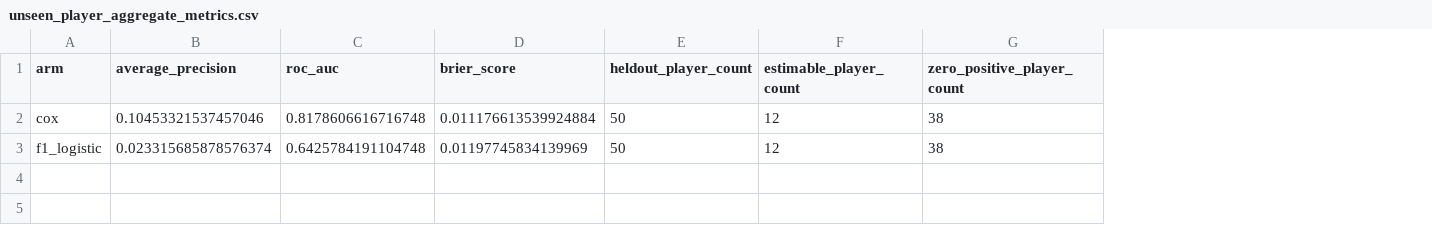
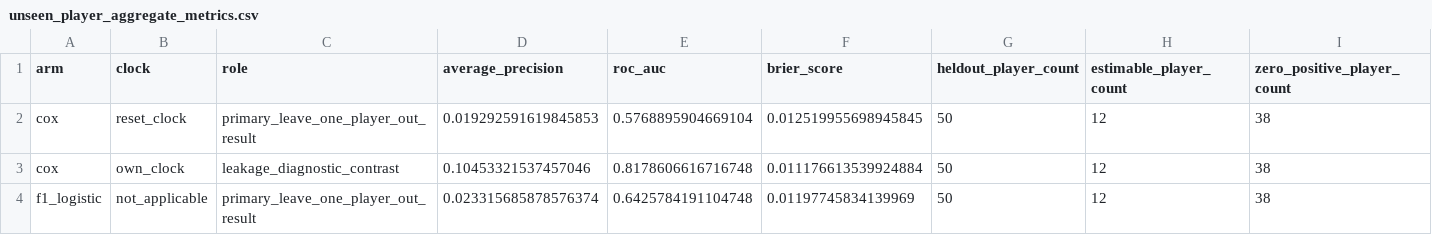
Before and after one commit to varunrout/player-availability-analysis, a CSV file: outputs/modelling/exp_007_survival/tables/unseen_player_aggregate_metrics.csv, drawn as a sheet; only a part is shown; addresses are those after the commit; rows hold the shown columns only; the diff names each change by its address in the sheet, - before the commit and + after, or states it on an @@ line.

```diff
--- a/outputs/modelling/exp_007_survival/tables/unseen_player_aggregate_metrics.csv
+++ b/outputs/modelling/exp_007_survival/tables/unseen_player_aggregate_metrics.csv
+column B (clock), rows 3-4: own_clock | not_applicable
+column C (role), rows 3-4: leakage_diagnostic_contrast | primary_leave_one_player_out_result
+row 2: cox | reset_clock | primary_leave_one_player_out_result | 0.019292591619845853 | 0.5768895904669104 | 0.012519955698945845 | 50 | 12 | 38
```
Also changed, not shown: outputs/modelling/exp_007_survival/tables/arm_reliability_bins.csv, outputs/modelling/exp_007_survival/tables/survival_findings.csv, 8 other files.
